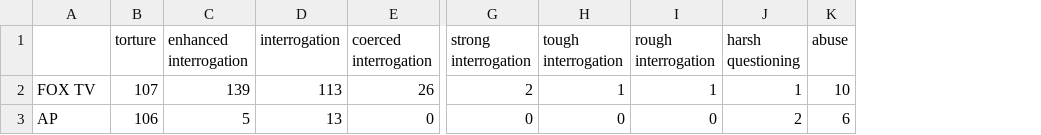
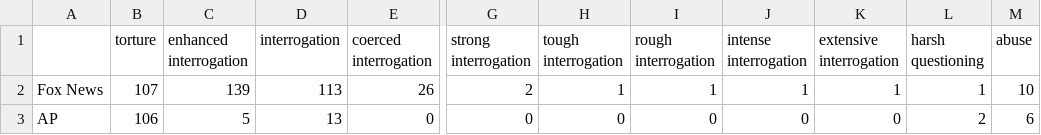
Before and after one commit to daniel-toman/torture-or-interrogation, a CSV file: dataset/torture-terms-dataset.csv, drawn as a sheet; only a part is shown, gaps mark what is left out; the diff names each change by its address in the sheet, - before the commit and + after, or states it on an @@ line.

Commit message:
added Fox terms

```diff
--- a/dataset/torture-terms-dataset.csv
+++ b/dataset/torture-terms-dataset.csv
+column J (intense interrogation), rows 2-3: 1 | 0
+column K (extensive interrogation), rows 2-3: 1 | 0
-A2: FOX TV
+A2: Fox News
```
Also changed, not shown: 30 other files.
